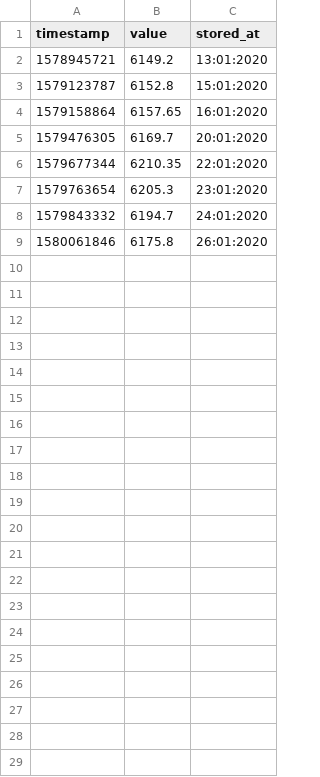
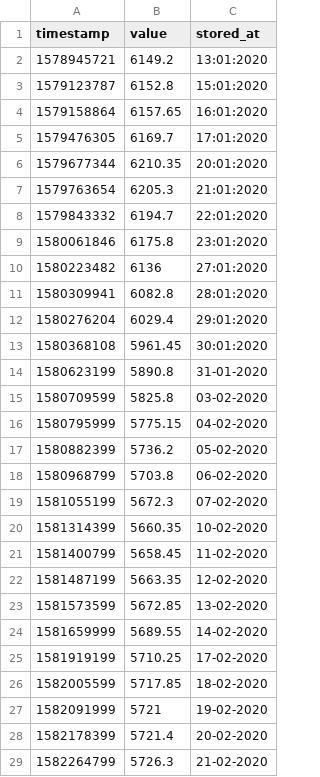
Before and after one commit to davidzyuz/katanka-calculator, a CSV file: src/store/lme_average.csv, drawn as a sheet.

```diff
--- a/src/store/lme_average.csv
+++ b/src/store/lme_average.csv
@@ -4,6 +4,26 @@ timestamp,value,stored_at
 1579158864,6157.65,16:01:2020
-1579476305,6169.7,20:01:2020
-1579677344,6210.35,22:01:2020
-1579763654,6205.3,23:01:2020
-1579843332,6194.7,24:01:2020
-1580061846,6175.8,26:01:2020
+1579476305,6169.7,17:01:2020
+1579677344,6210.35,20:01:2020
+1579763654,6205.3,21:01:2020
+1579843332,6194.7,22:01:2020
+1580061846,6175.8,23:01:2020
+1580223482,6136,27:01:2020
+1580309941,6082.8,28:01:2020
+1580276204,6029.4,29:01:2020
+1580368108,5961.45,30:01:2020
+1580623199,5890.8,31-01-2020
+1580709599,5825.8,03-02-2020
+1580795999,5775.15,04-02-2020
+1580882399,5736.2,05-02-2020
+1580968799,5703.8,06-02-2020
+1581055199,5672.3,07-02-2020
+1581314399,5660.35,10-02-2020
+1581400799,5658.45,11-02-2020
+1581487199,5663.35,12-02-2020
+1581573599,5672.85,13-02-2020
+1581659999,5689.55,14-02-2020
+1581919199,5710.25,17-02-2020
+1582005599,5717.85,18-02-2020
+1582091999,5721,19-02-2020
+1582178399,5721.4,20-02-2020
+1582264799,5726.3,21-02-2020
```
Also changed, not shown: src/store/lme.csv, src/store/minfin.csv, 15 other files.
